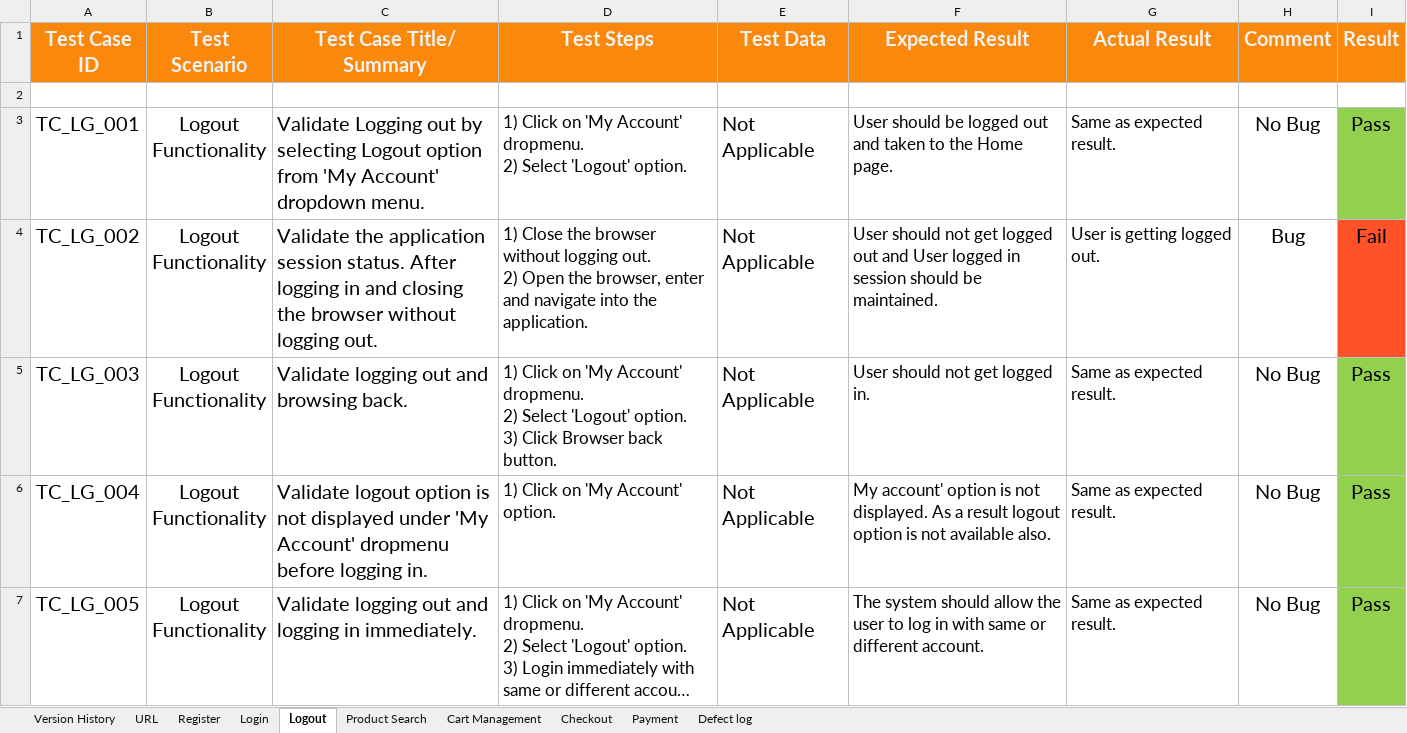
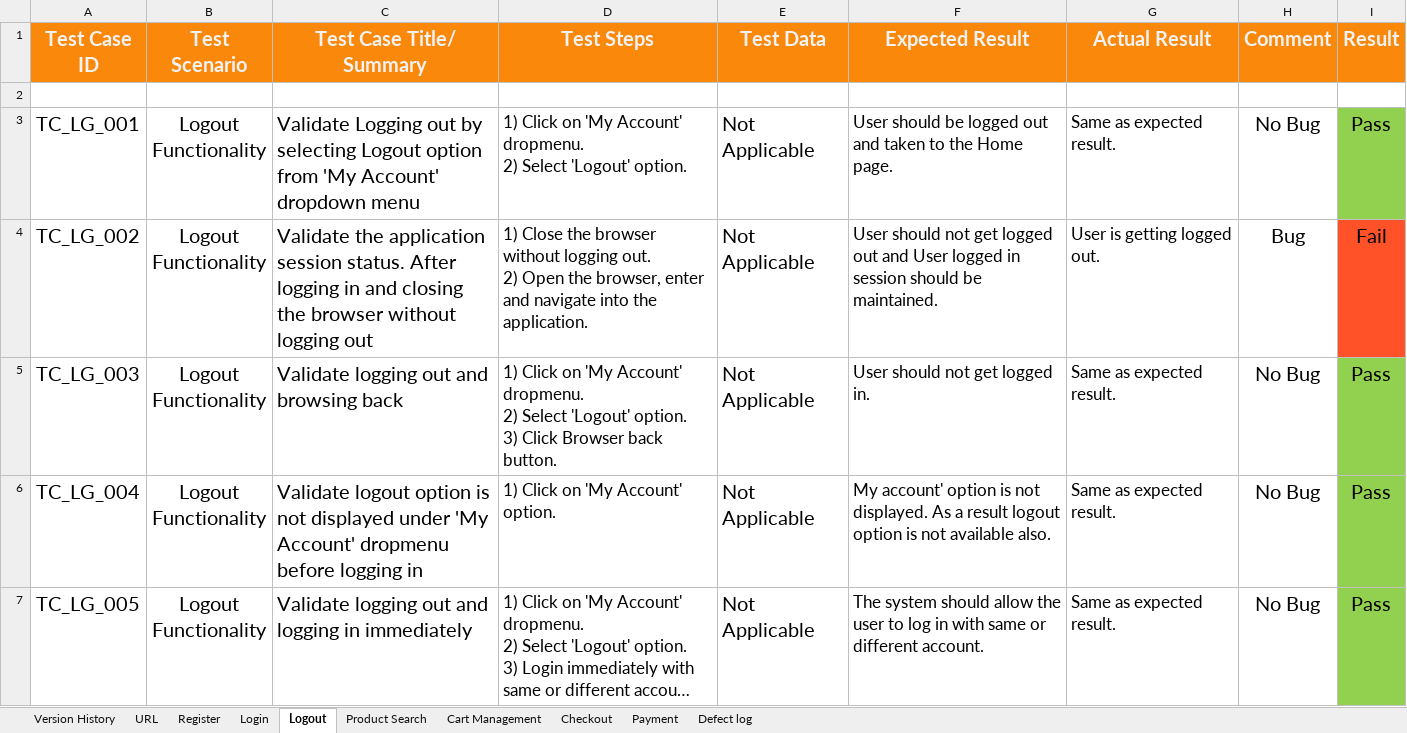
Before and after one commit to shifat124/Daraz_Website_Automation_Using_Playwright, an Excel workbook: manual_test_cases/Daraz_Manual_Test_Checklist.xlsx, sheet Logout, drawn as a sheet; only a part is shown; long unchanged cells end in …; values as stored, in another font and other column widths than the file's, no borders; the diff covers the shown part only; the diff names each change by its address in the sheet, - before the commit and + after, or states it on an @@ line.

```diff
--- a/manual_test_cases/Daraz_Manual_Test_Checklist.xlsx (sheet Logout)
+++ b/manual_test_cases/Daraz_Manual_Test_Checklist.xlsx (sheet Logout)
-C3 (Test Case Title/ Summary): …Account' dropdown menu.
+C3 (Test Case Title/ Summary): …Account' dropdown menu
-C4 (Test Case Title/ Summary): …without logging out.
+C4 (Test Case Title/ Summary): …without logging out
-C5 (Test Case Title/ Summary): Validate logging out and browsing back.
+C5 (Test Case Title/ Summary): Validate logging out and browsing back
-C6 (Test Case Title/ Summary): …before logging in.
+C6 (Test Case Title/ Summary): …before logging in
-C7 (Test Case Title/ Summary): …logging in immediately.
+C7 (Test Case Title/ Summary): …logging in immediately
```
Also changed, not shown: 5 edited cells elsewhere in this sheet, sheet Login, sheet Register, 2 other files.
